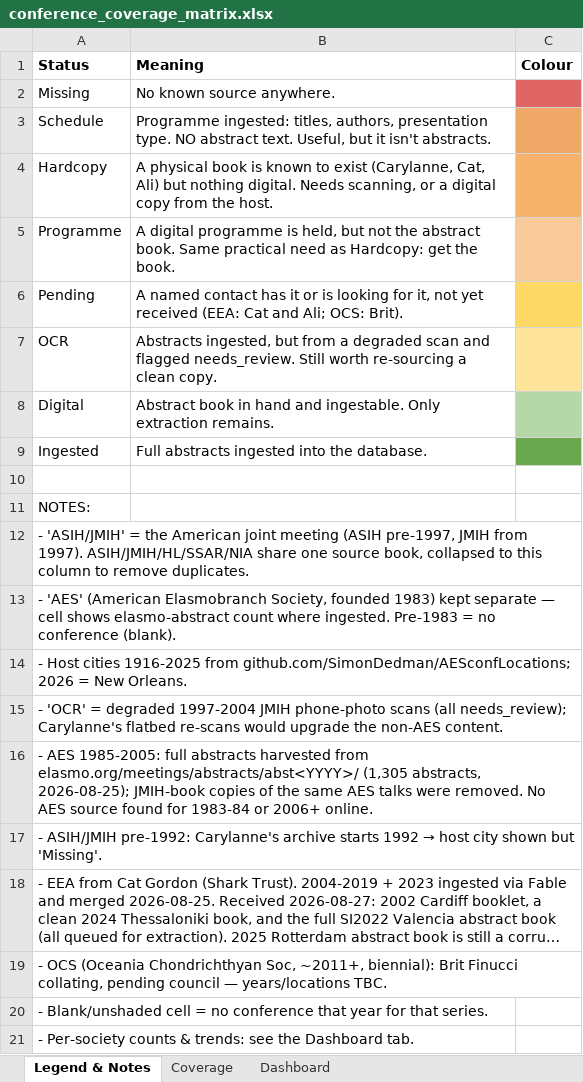
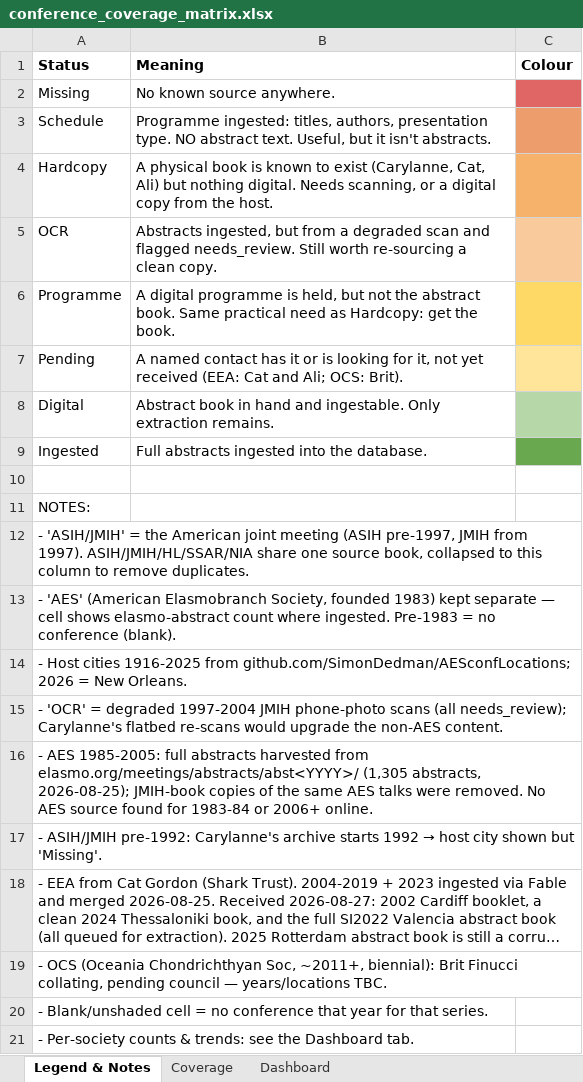
Before and after one commit to SimonDedman/elasmo_analyses, an Excel workbook: database/conference_coverage_matrix.xlsx, sheet Legend & Notes, drawn as a sheet; long unchanged cells end in …; values as stored, in another font and other column widths than the file's, no borders; addresses are those after the commit; the diff names each change by its address in the sheet, - before the commit and + after, or states it on an @@ line.

```diff
--- a/database/conference_coverage_matrix.xlsx (sheet Legend & Notes)
+++ b/database/conference_coverage_matrix.xlsx (sheet Legend & Notes)
@@ row 7 moved to row 5: OCR @@
-C6 fill: #F9CB9C
+C6 fill: #FFD966
-C7 fill: #FFD966
+C7 fill: #FFE599
```
Also changed, not shown: sheet Coverage, outputs/conference_coverage_matrix.xlsx, 5 other files.
